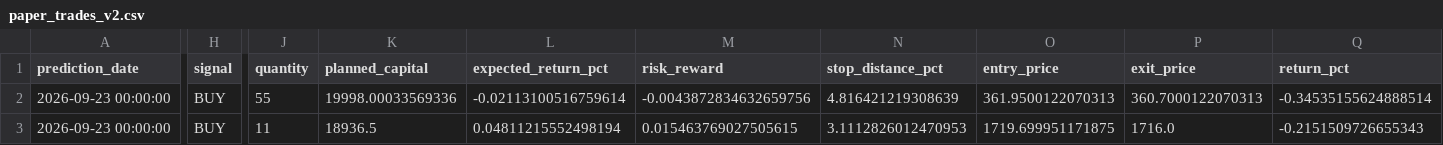
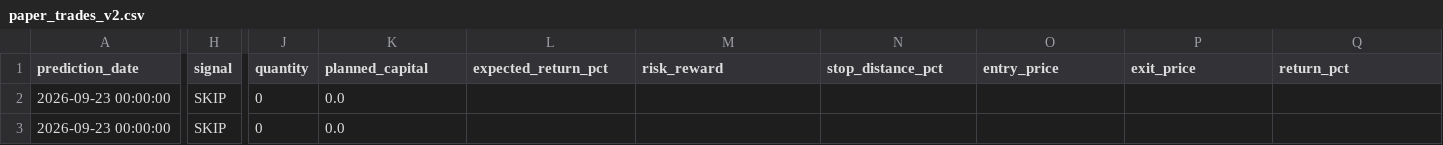
Before and after one commit to vishwasgarg5/stock-picker, a CSV file: data/paper_trades_v2.csv, drawn as a sheet; only a part is shown, gaps mark what is left out; the diff covers the shown part only; the diff names each change by its address in the sheet, - before the commit and + after, or states it on an @@ line.

```diff
--- a/data/paper_trades_v2.csv
+++ b/data/paper_trades_v2.csv
-H2:H3 (signal): BUY
+H2:H3 (signal): SKIP
-J2 (quantity): 55
+J2 (quantity): 0
-K2 (planned_capital): 19998.00033569336
+K2 (planned_capital): 0.0
-L2 (expected_return_pct): -0.02113100516759614
+L2 (expected_return_pct): (empty)
-M2 (risk_reward): -0.0043872834632659756
+M2 (risk_reward): (empty)
-N2 (stop_distance_pct): 4.816421219308639
+N2 (stop_distance_pct): (empty)
-O2 (entry_price): 361.9500122070313
+O2 (entry_price): (empty)
-P2 (exit_price): 360.7000122070313
+P2 (exit_price): (empty)
-Q2 (return_pct): -0.34535155624888514
+Q2 (return_pct): (empty)
-J3 (quantity): 11
+J3 (quantity): 0
-K3 (planned_capital): 18936.5
+K3 (planned_capital): 0.0
-L3 (expected_return_pct): 0.04811215552498194
+L3 (expected_return_pct): (empty)
-M3 (risk_reward): 0.015463769027505615
+M3 (risk_reward): (empty)
-N3 (stop_distance_pct): 3.1112826012470953
+N3 (stop_distance_pct): (empty)
-O3 (entry_price): 1719.699951171875
+O3 (entry_price): (empty)
-P3 (exit_price): 1716.0
+P3 (exit_price): (empty)
-Q3 (return_pct): -0.2151509726655343
+Q3 (return_pct): (empty)
```
Also changed, not shown: 52 edited cells elsewhere in this file, data/phase2_dashboard.csv, data/portfolio_v2_daily.csv, 27 other files.
